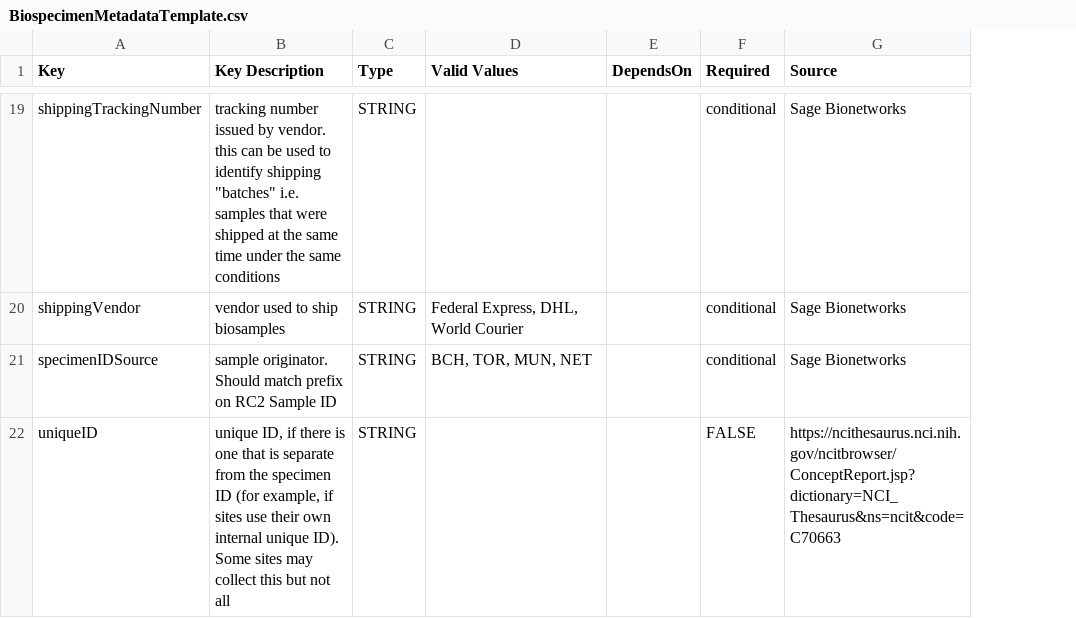
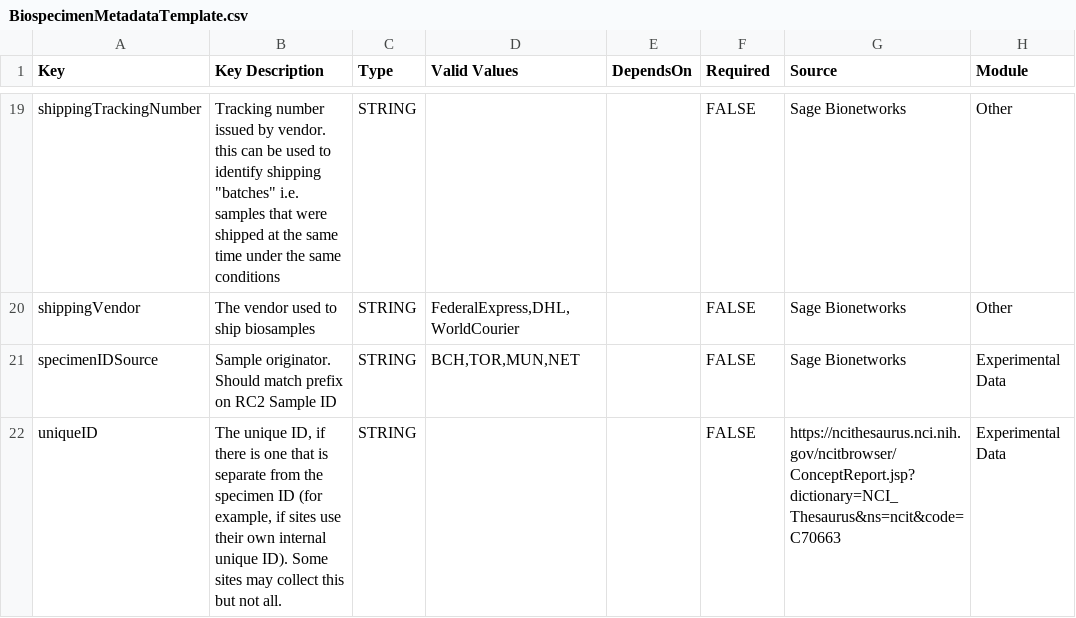
Before and after one commit to eliteportal/data-dictionary, a CSV file: _data/BiospecimenMetadataTemplate.csv, drawn as a sheet; only a part is shown, gaps mark what is left out; the diff covers the shown part only; the diff names each change by its address in the sheet, - before the commit and + after, or states it on an @@ line.

```diff
--- a/_data/BiospecimenMetadataTemplate.csv
+++ b/_data/BiospecimenMetadataTemplate.csv
+column H (Module), rows 19-22: Other | Other | Experimental Data | Experimental Data
-B19 (Key Description): tracking number issued…
+B19 (Key Description): Tracking number issued…
-F19:F21 (Required): conditional
+F19:F21 (Required): FALSE
-B20 (Key Description): vendor used to ship biosamples
+B20 (Key Description): The vendor used to ship biosamples
-D20 (Valid Values): Federal Express, DHL, World Courier
+D20 (Valid Values): FederalExpress,DHL,WorldCourier
-B21 (Key Description): sample originator. Should…
+B21 (Key Description): Sample originator. Should…
-D21 (Valid Values): BCH, TOR, MUN, NET
+D21 (Valid Values): BCH,TOR,MUN,NET
-B22 (Key Description): unique ID, if there is one that is separate from the specimen ID (for example, if sites use their own internal unique ID). Some sites may collect this but not all
+B22 (Key Description): The unique ID, if there is one that is separate from the specimen ID (for example, if sites use their own internal unique ID). Some sites may collect this but not all.
```
Also changed, not shown: 3 added rows, 3 removed rows and 27 edited cells elsewhere in this file, _data/ClinicalMetadataTemplate.csv, _data/ParticipantRole.csv, 14 other files.
